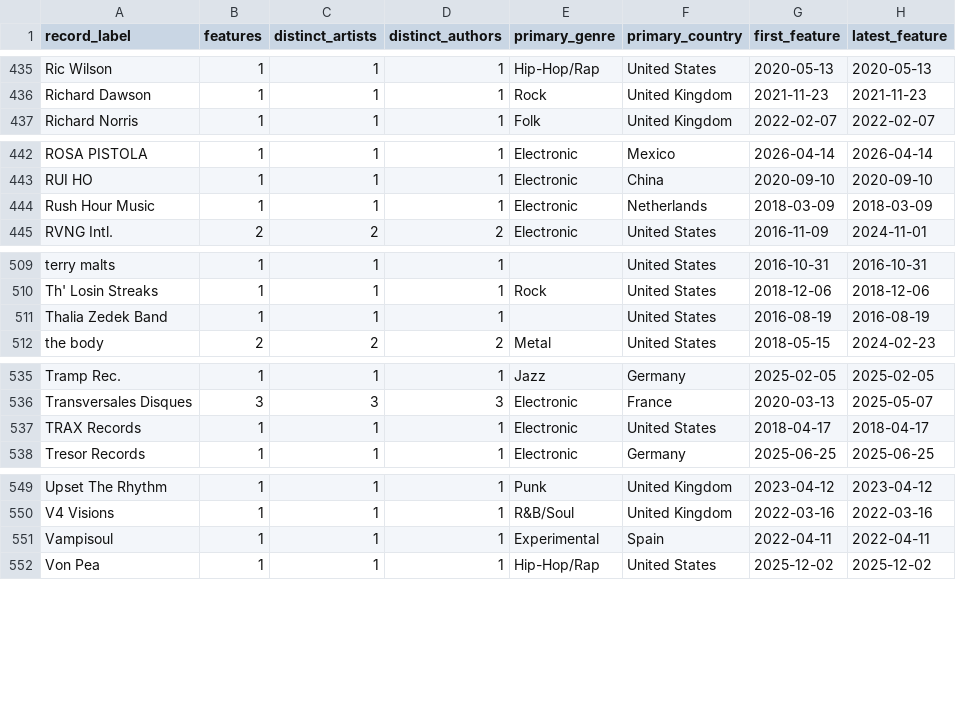
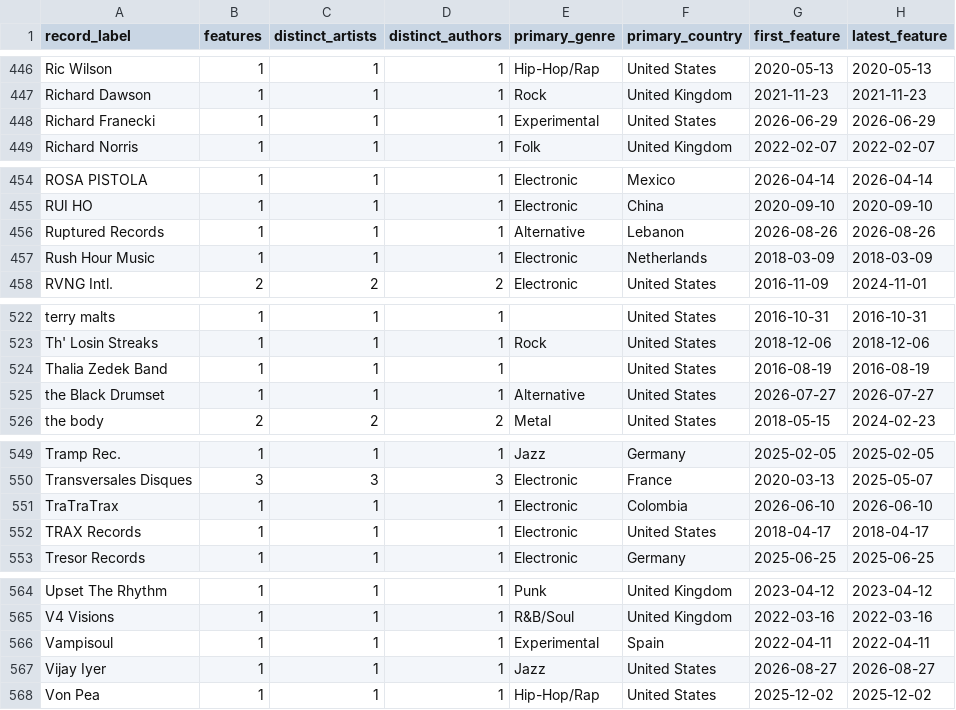
Before and after one commit to Joelb991/Bandcamp_Album-of-the-Day, a CSV file: data/exports/label_leaderboard.csv, drawn as a sheet; only a part is shown, gaps mark what is left out; the diff covers the shown part only.

```diff
--- a/data/exports/label_leaderboard.csv
+++ b/data/exports/label_leaderboard.csv
@@ -436,2 +447,3 @@ Ric Wilson,1,1,1,Hip-Hop/Rap,United States,2020-05-13,2020-05-13
 Richard Dawson,1,1,1,Rock,United Kingdom,2021-11-23,2021-11-23
+Richard Franecki,1,1,1,Experimental,United States,2026-06-29,2026-06-29
 Richard Norris,1,1,1,Folk,United Kingdom,2022-02-07,2022-02-07
@@ -443,2 +455,3 @@ ROSA PISTOLA,1,1,1,Electronic,Mexico,2026-04-14,2026-04-14
 RUI HO,1,1,1,Electronic,China,2020-09-10,2020-09-10
+Ruptured Records,1,1,1,Alternative,Lebanon,2026-08-26,2026-08-26
 Rush Hour Music,1,1,1,Electronic,Netherlands,2018-03-09,2018-03-09
@@ -511,2 +524,3 @@ Th' Losin Streaks,1,1,1,Rock,United States,2018-12-06,2018-12-06
 Thalia Zedek Band,1,1,1,,United States,2016-08-19,2016-08-19
+the Black Drumset,1,1,1,Alternative,United States,2026-07-27,2026-07-27
 the body,2,2,2,Metal,United States,2018-05-15,2024-02-23
@@ -536,2 +550,3 @@ Tramp Rec.,1,1,1,Jazz,Germany,2025-02-05,2025-02-05
 Transversales Disques,3,3,3,Electronic,France,2020-03-13,2025-05-07
+TraTraTrax,1,1,1,Electronic,Colombia,2026-06-10,2026-06-10
 TRAX Records,1,1,1,Electronic,United States,2018-04-17,2018-04-17
@@ -551,2 +566,3 @@ V4 Visions,1,1,1,R&B/Soul,United Kingdom,2022-03-16,2022-03-16
 Vampisoul,1,1,1,Experimental,Spain,2022-04-11,2022-04-11
+Vijay Iyer,1,1,1,Jazz,United States,2026-08-27,2026-08-27
 Von Pea,1,1,1,Hip-Hop/Rap,United States,2025-12-02,2025-12-02
```
Also changed, not shown: 11 added rows and 38 edited cells elsewhere in this file, data/exports/author_profile.csv, data/exports/city_genre_specialisation.csv, 5 other files.
